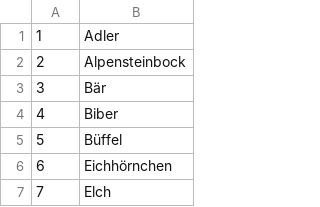
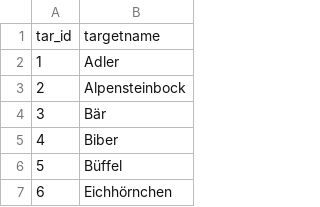
Before and after one commit to BSL2-Project-Consulting/myArchery, a CSV file: dummys/target.csv, drawn as a sheet; only a part is shown; the shorter side is filled out with more unchanged rows; the diff names each change by its address in the sheet, - before the commit and + after, or states it on an @@ line.

```diff
--- a/dummys/target.csv
+++ b/dummys/target.csv
+row 1: tar_id | targetname
```
Also changed, not shown: dummys/arrow.csv, dummys/event.csv, 8 other files.
